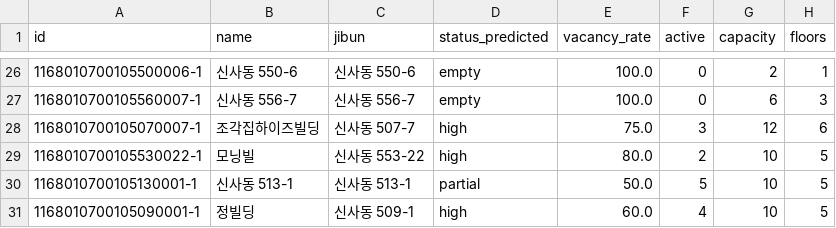
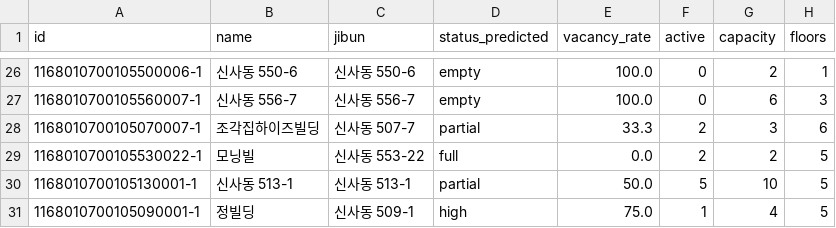
Before and after one commit to seoghyeonbag36-max/spaceos, a CSV file: data/validation/roadview_sample.csv, drawn as a sheet; only a part is shown, gaps mark what is left out; the diff covers the shown part only; the diff names each change by its address in the sheet, - before the commit and + after, or states it on an @@ line.

```diff
--- a/data/validation/roadview_sample.csv
+++ b/data/validation/roadview_sample.csv
-D28 (status_predicted): high
+D28 (status_predicted): partial
-E28 (vacancy_rate): 75.0
+E28 (vacancy_rate): 33.3
-F28 (active): 3
+F28 (active): 2
-G28 (capacity): 12
+G28 (capacity): 3
-D29 (status_predicted): high
+D29 (status_predicted): full
-E29 (vacancy_rate): 80.0
+E29 (vacancy_rate): 0.0
-G29 (capacity): 10
+G29 (capacity): 2
-E31 (vacancy_rate): 60.0
+E31 (vacancy_rate): 75.0
-F31 (active): 4
+F31 (active): 1
-G31 (capacity): 10
+G31 (capacity): 4
```
Also changed, not shown: 63 edited cells elsewhere in this file, 7 other files.
